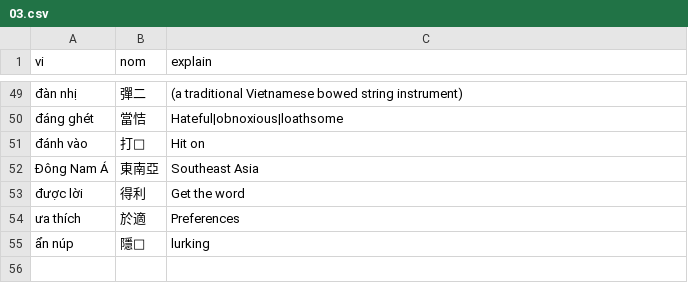
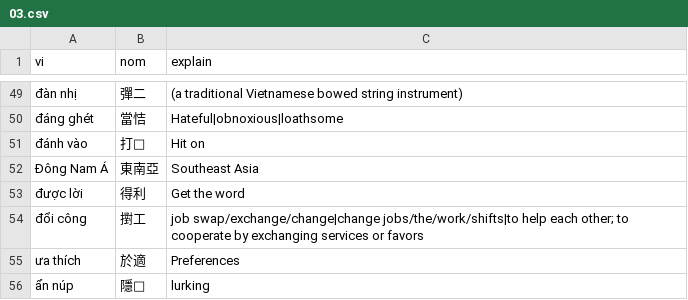
Before and after one commit to aristotll/zoopdog, a CSV file: zd-extension/db_src/user_nom_entries/02/03.csv, drawn as a sheet; only a part is shown, gaps mark what is left out; the diff names each change by its address in the sheet, - before the commit and + after, or states it on an @@ line.

```diff
--- a/zd-extension/db_src/user_nom_entries/02/03.csv
+++ b/zd-extension/db_src/user_nom_entries/02/03.csv
+row 54: đổi công | 𢷮工 | job swap/exchange/change|change jobs/the/work/shifts|to help each other; to cooperate by exchanging services or favors
```
Also changed, not shown: zd-extension/db_src/user_nom_entries/01/06.csv, zd-extension/db_src/user_nom_entries/01/08.csv, 16 other files.
